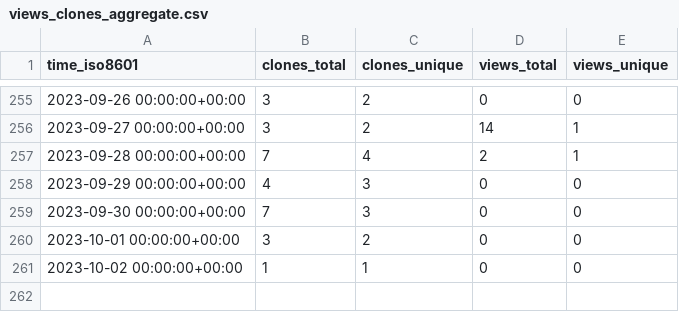
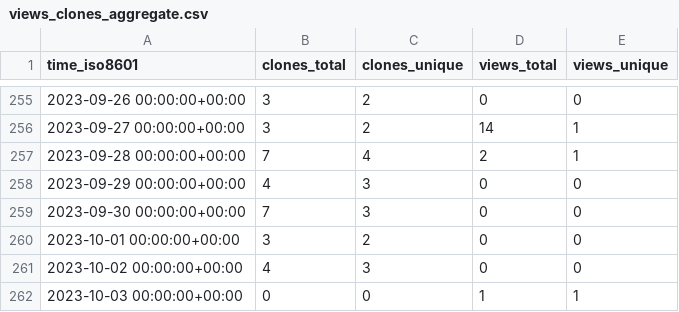
Before and after one commit to dlcgold/muPBWT, a CSV file: dlcgold/muPBWT/ghrs-data/views_clones_aggregate.csv, drawn as a sheet; only a part is shown, gaps mark what is left out.

```diff
--- a/dlcgold/muPBWT/ghrs-data/views_clones_aggregate.csv
+++ b/dlcgold/muPBWT/ghrs-data/views_clones_aggregate.csv
@@ -260,2 +260,3 @@ time_iso8601,clones_total,clones_unique,views_total,views_unique
 2023-10-01 00:00:00+00:00,3,2,0,0
-2023-10-02 00:00:00+00:00,1,1,0,0
+2023-10-02 00:00:00+00:00,4,3,0,0
+2023-10-03 00:00:00+00:00,0,0,1,1
```
Also changed, not shown: 1 other file.
